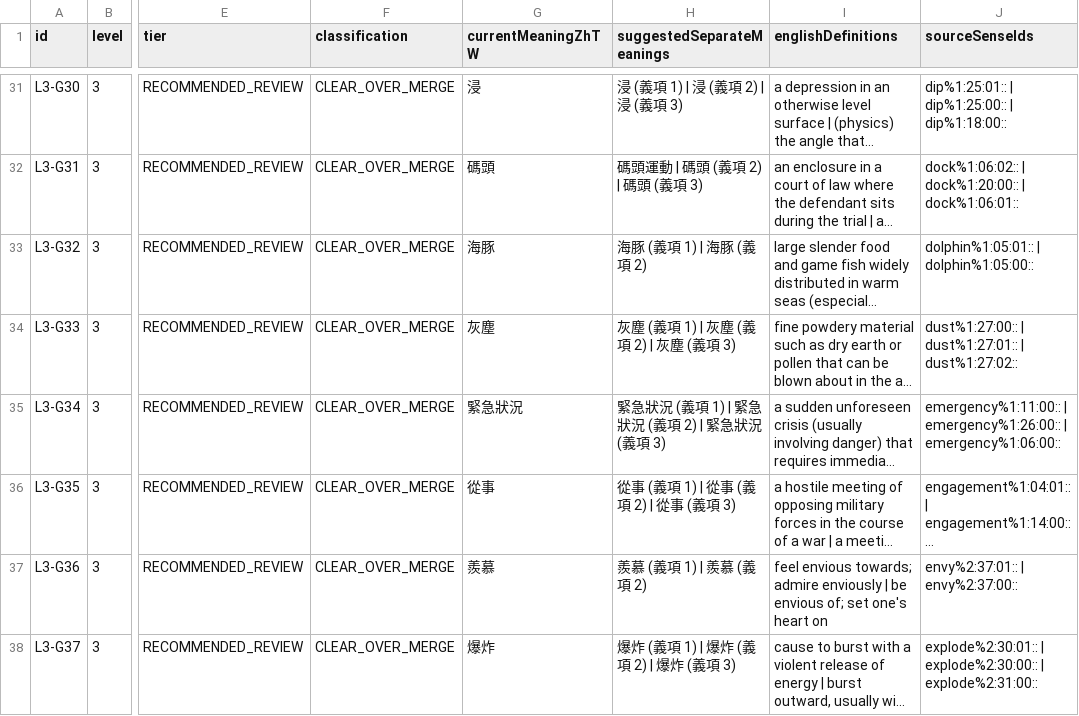
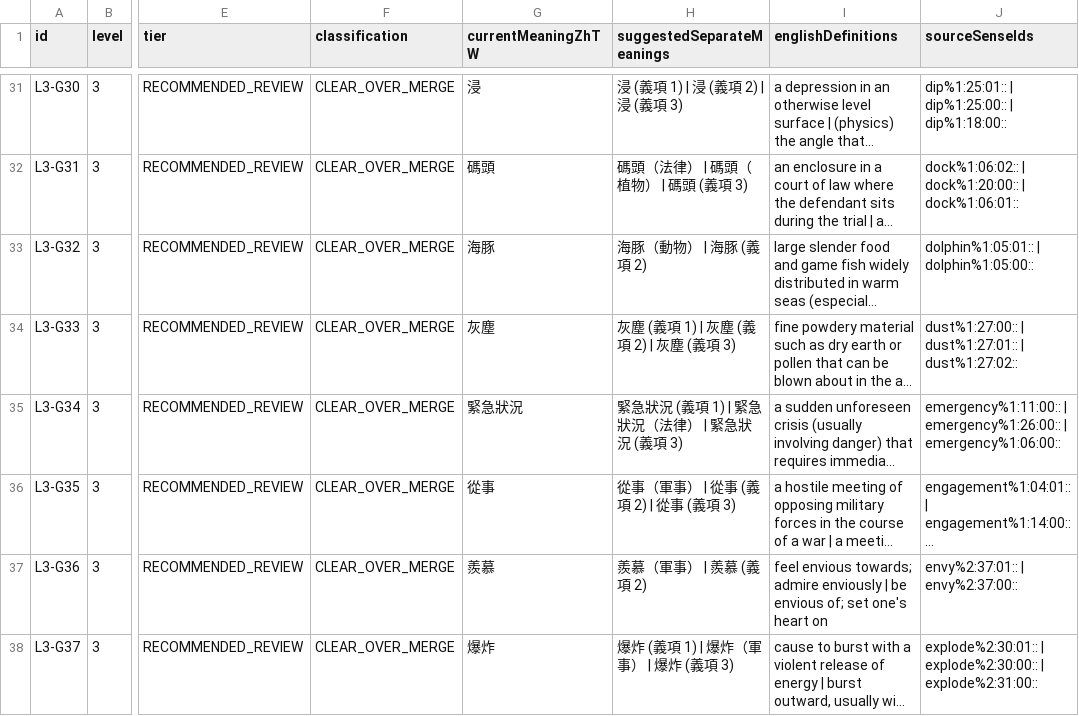
Before and after one commit to justin0804nitsuj/egg, a CSV file: reports/zhTW-level3-tiered-review.csv, drawn as a sheet; only a part is shown, gaps mark what is left out; long unchanged cells end in …; the diff covers the shown part only; the diff names each change by its address in the sheet, - before the commit and + after, or states it on an @@ line.

```diff
--- a/reports/zhTW-level3-tiered-review.csv
+++ b/reports/zhTW-level3-tiered-review.csv
-H32 (suggestedSeparateMeanings): 碼頭運動 | 碼頭 (義項 2) | 碼頭 (義項 3)
+H32 (suggestedSeparateMeanings): 碼頭（法律） | 碼頭（植物） | 碼頭 (義項 3)
-H33 (suggestedSeparateMeanings): 海豚 (義項 1) | 海豚 (義項 2)
+H33 (suggestedSeparateMeanings): 海豚（動物） | 海豚 (義項 2)
-H35 (suggestedSeparateMeanings): 緊急狀況 (義項 1) | 緊急狀況 (義項 2) | 緊急狀況 (義項 3)
+H35 (suggestedSeparateMeanings): 緊急狀況 (義項 1) | 緊急狀況（法律） | 緊急狀況 (義項 3)
-H36 (suggestedSeparateMeanings): 從事 (義項 1) | 從事 (義項 2) | 從事 (義項 3)
+H36 (suggestedSeparateMeanings): 從事（軍事） | 從事 (義項 2) | 從事 (義項 3)
-H37 (suggestedSeparateMeanings): 羨慕 (義項 1) | 羨慕 (義項 2)
+H37 (suggestedSeparateMeanings): 羨慕（軍事） | 羨慕 (義項 2)
-H38 (suggestedSeparateMeanings): 爆炸 (義項 1) | 爆炸 (義項 2) | 爆炸 (義項 3)
+H38 (suggestedSeparateMeanings): 爆炸 (義項 1) | 爆炸（軍事） | 爆炸 (義項 3)
```
Also changed, not shown: 73 edited cells elsewhere in this file, reports/zhTW-level2-tiered-review.csv, reports/zhTW-level4-tiered-review.csv, 21 other files.
